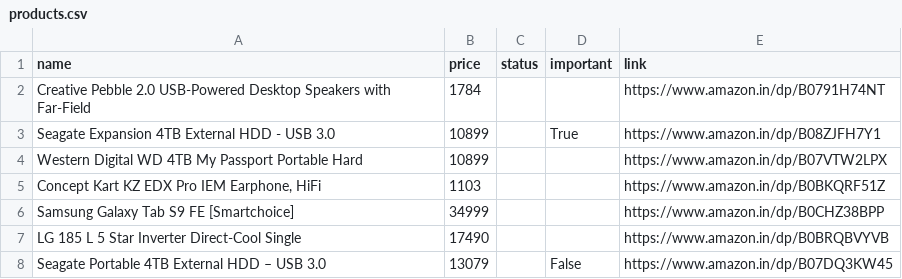
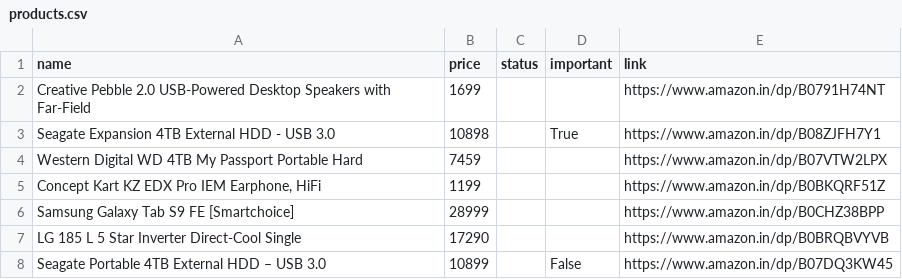
Before and after one commit to tonydavidx/Amazkart, a CSV file: data/products.csv, drawn as a sheet.

```diff
--- a/data/products.csv
+++ b/data/products.csv
@@ -1,8 +1,8 @@
 name,price,status,important,link
-Creative Pebble 2.0 USB-Powered Desktop Speakers with Far-Field,1784,,,https://www.amazon.in/dp/B0791H74NT
-Seagate Expansion 4TB External HDD - USB 3.0,10899,,True,https://www.amazon.in/dp/B08ZJFH7Y1
-Western Digital WD 4TB My Passport Portable Hard,10899,,,https://www.amazon.in/dp/B07VTW2LPX
-"Concept Kart KZ EDX Pro IEM Earphone, HiFi",1103,,,https://www.amazon.in/dp/B0BKQRF51Z
-Samsung Galaxy Tab S9 FE [Smartchoice],34999,,,https://www.amazon.in/dp/B0CHZ38BPP
-LG 185 L 5 Star Inverter Direct-Cool Single,17490,,,https://www.amazon.in/dp/B0BRQBVYVB
-Seagate Portable 4TB External HDD – USB 3.0,13079,,False,https://www.amazon.in/dp/B07DQ3KW45
+Creative Pebble 2.0 USB-Powered Desktop Speakers with Far-Field,1699,,,https://www.amazon.in/dp/B0791H74NT
+Seagate Expansion 4TB External HDD - USB 3.0,10898,,True,https://www.amazon.in/dp/B08ZJFH7Y1
+Western Digital WD 4TB My Passport Portable Hard,7459,,,https://www.amazon.in/dp/B07VTW2LPX
+"Concept Kart KZ EDX Pro IEM Earphone, HiFi",1199,,,https://www.amazon.in/dp/B0BKQRF51Z
+Samsung Galaxy Tab S9 FE [Smartchoice],28999,,,https://www.amazon.in/dp/B0CHZ38BPP
+LG 185 L 5 Star Inverter Direct-Cool Single,17290,,,https://www.amazon.in/dp/B0BRQBVYVB
+Seagate Portable 4TB External HDD – USB 3.0,10899,,False,https://www.amazon.in/dp/B07DQ3KW45
```
Also changed, not shown: data/B0791H74NT.csv, data/B07VTW2LPX.csv, 21 other files.
